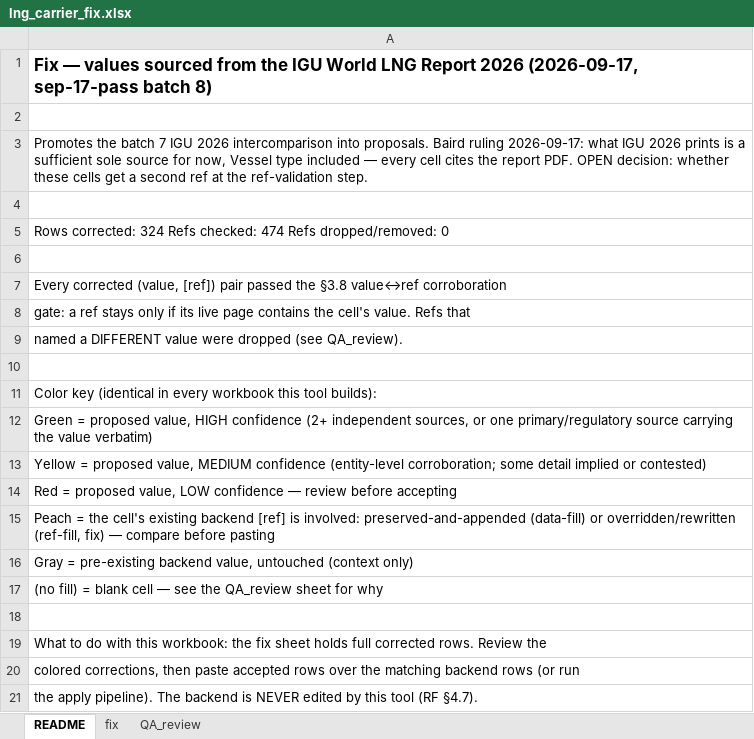
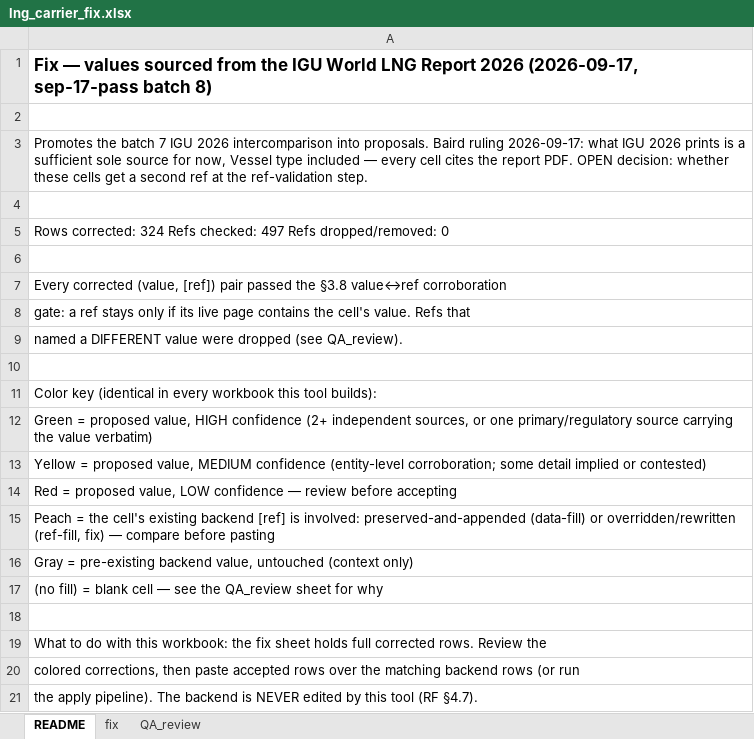
Before and after one commit to bairdlangenbrunner/lng-carriers-researcher, an Excel workbook: batches/2026-09-17_1654ET_fix_igu2026_sourced/lng_carrier_fix.xlsx, sheet README, drawn as a sheet; values as stored, in another font and other column widths than the file's, no borders; the diff names each change by its address in the sheet, - before the commit and + after, or states it on an @@ line.

```diff
--- a/batches/2026-09-17_1654ET_fix_igu2026_sourced/lng_carrier_fix.xlsx (sheet README)
+++ b/batches/2026-09-17_1654ET_fix_igu2026_sourced/lng_carrier_fix.xlsx (sheet README)
-A5: …Refs checked: 474 Refs dropped/removed:…
+A5: …Refs checked: 497 Refs dropped/removed:…
```
Also changed, not shown: sheet QA_review, sheet fix, 9 other files.
